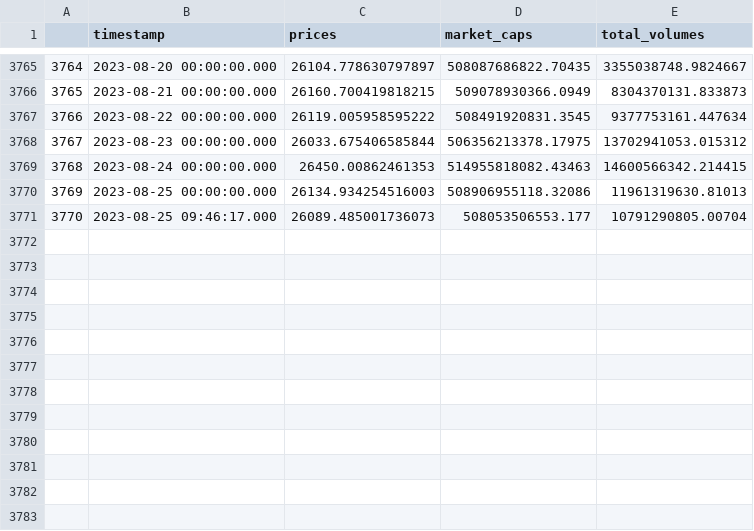
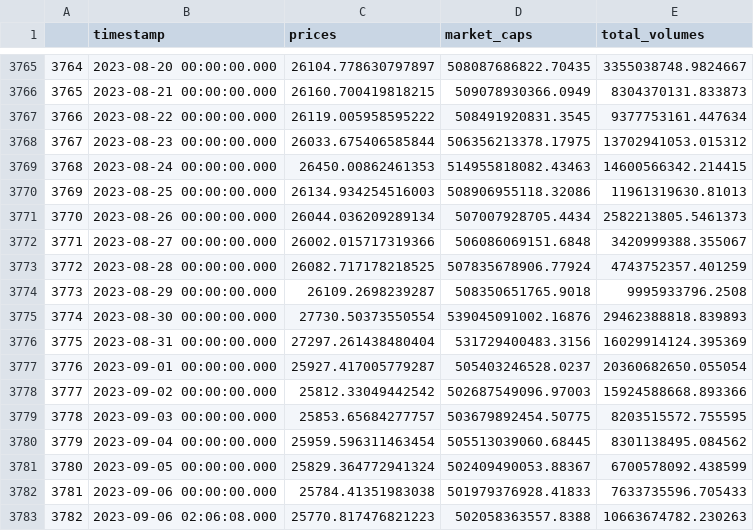
Before and after one commit to Lucaramallo/Cripto_analisis_lucaramallo, a CSV file: EDA_ETL_Hybrid_analisis_Csvs_Cleaned/df_bit.csv, drawn as a sheet; only a part is shown, gaps mark what is left out.

```diff
--- a/EDA_ETL_Hybrid_analisis_Csvs_Cleaned/df_bit.csv
+++ b/EDA_ETL_Hybrid_analisis_Csvs_Cleaned/df_bit.csv
@@ -3770,2 +3770,14 @@
 3769,2023-08-25 00:00:00.000,26134.934254516003,508906955118.32086,11961319630.81013
-3770,2023-08-25 09:46:17.000,26089.485001736073,508053506553.177,10791290805.00704
+3770,2023-08-26 00:00:00.000,26044.036209289134,507007928705.4434,2582213805.5461373
+3771,2023-08-27 00:00:00.000,26002.015717319366,506086069151.6848,3420999388.355067
+3772,2023-08-28 00:00:00.000,26082.717178218525,507835678906.77924,4743752357.401259
+3773,2023-08-29 00:00:00.000,26109.2698239287,508350651765.9018,9995933796.2508
+3774,2023-08-30 00:00:00.000,27730.50373550554,539045091002.16876,29462388818.839893
+3775,2023-08-31 00:00:00.000,27297.261438480404,531729400483.3156,16029914124.395369
+3776,2023-09-01 00:00:00.000,25927.417005779287,505403246528.0237,20360682650.055054
+3777,2023-09-02 00:00:00.000,25812.33049442542,502687549096.97003,15924588668.893366
+3778,2023-09-03 00:00:00.000,25853.65684277757,503679892454.50775,8203515572.755595
+3779,2023-09-04 00:00:00.000,25959.596311463454,505513039060.68445,8301138495.084562
+3780,2023-09-05 00:00:00.000,25829.364772941324,502409490053.88367,6700578092.438599
+3781,2023-09-06 00:00:00.000,25784.41351983038,501979376928.41833,7633735596.705433
+3782,2023-09-06 02:06:08.000,25770.817476821223,502058363557.8388,10663674782.230263
```
Also changed, not shown: Csvs_cleanned/coin_id.csv, Csvs_cleanned/ranking_coingecko.csv, 16 other files.
